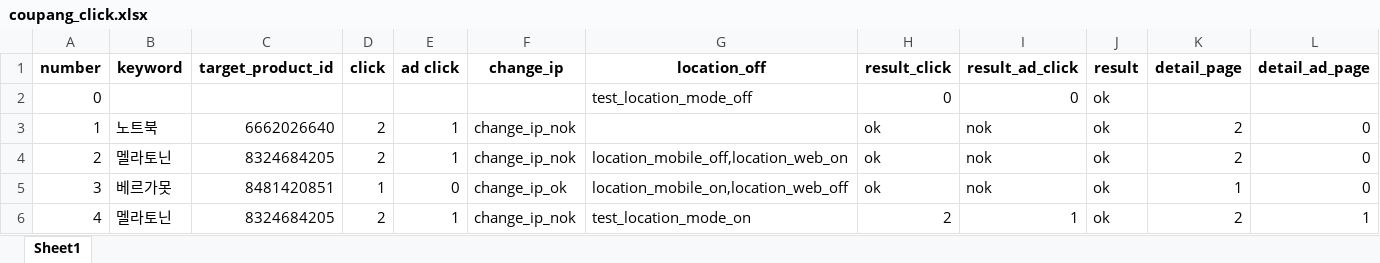
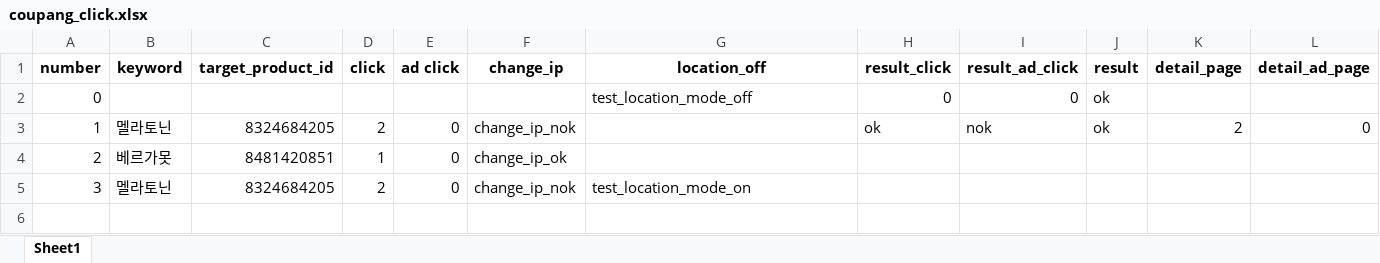
Before and after one commit to reward-project/reward-auto, an Excel workbook: coupang_click.xlsx, sheet Sheet1, drawn as a sheet; values as stored, in another font and other column widths than the file's, no borders; the diff names each change by its address in the sheet, - before the commit and + after, or states it on an @@ line.

```diff
--- a/coupang_click.xlsx (sheet Sheet1)
+++ b/coupang_click.xlsx (sheet Sheet1)
-B3 (keyword): 노트북
+B3 (keyword): 멜라토닌
-C3 (target_product_id): 6662026640
+C3 (target_product_id): 8324684205
-E3:E4 (ad click): 1
+E3:E4 (ad click): 0
-B4 (keyword): 멜라토닌
+B4 (keyword): 베르가못
-C4 (target_product_id): 8324684205
+C4 (target_product_id): 8481420851
-D4 (click): 2
+D4 (click): 1
-F4 (change_ip): change_ip_nok
+F4 (change_ip): change_ip_ok
-G4 (location_off): location_mobile_off,location_web_on
+G4 (location_off): (empty)
-H4:H5 (result_click): ok
+H4:H5 (result_click): (empty)
-I4:I5 (result_ad_click): nok
+I4:I5 (result_ad_click): (empty)
-J4:J5 (result): ok
+J4:J5 (result): (empty)
-K4 (detail_page): 2
+K4 (detail_page): (empty)
-L4:L5 (detail_ad_page): 0
+L4:L5 (detail_ad_page): (empty)
-B5 (keyword): 베르가못
+B5 (keyword): 멜라토닌
-C5 (target_product_id): 8481420851
+C5 (target_product_id): 8324684205
-D5 (click): 1
+D5 (click): 2
-F5 (change_ip): change_ip_ok
+F5 (change_ip): change_ip_nok
-G5 (location_off): location_mobile_on,location_web_off
+G5 (location_off): test_location_mode_on
-K5 (detail_page): 1
+K5 (detail_page): (empty)
-row 6: 4 | 멜라토닌 | 8324684205 | 2 | 1 | change_ip_nok | test_location_mode_on | 2 | 1 | ok | 2 | 1
```
Also changed, not shown: 3 other files.
